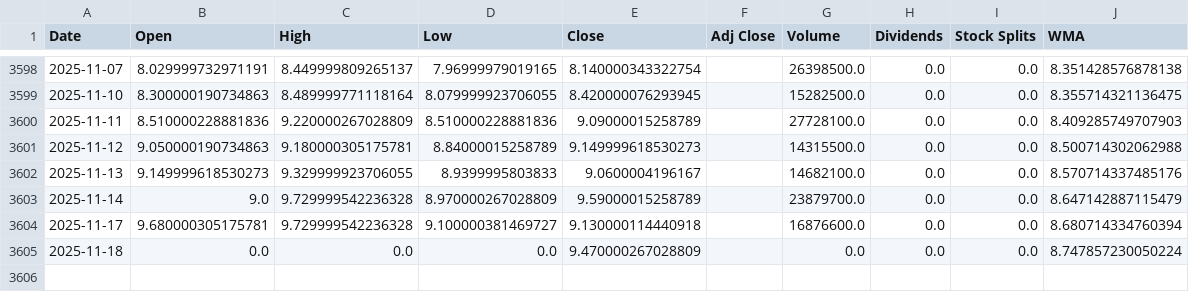
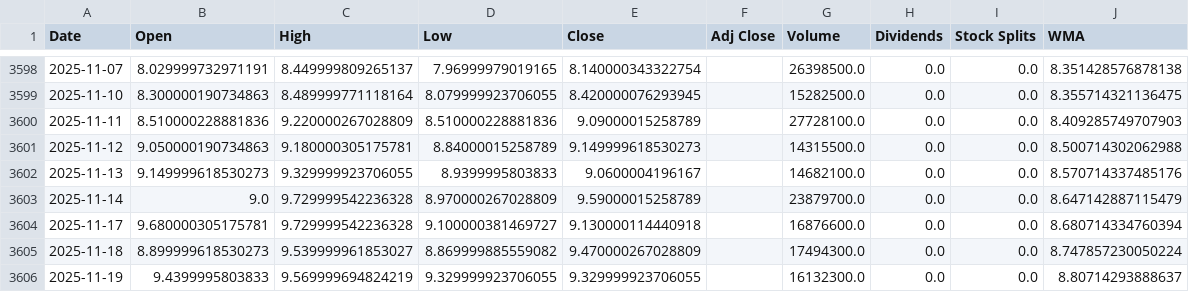
Before and after one commit to LeoRodaelli/investAI, a CSV file: MGLU3.SA.csv, drawn as a sheet; only a part is shown, gaps mark what is left out.

```diff
--- a/MGLU3.SA.csv
+++ b/MGLU3.SA.csv
@@ -3604,2 +3604,3 @@ Date,Open,High,Low,Close,Adj Close,Volume,Dividends,Stock Splits,WMA
 2025-11-17,9.680000305175781,9.729999542236328,9.100000381469727,9.130000114440918,,16876600.0,0.0,0.0,8.680714334760394
-2025-11-18,0.0,0.0,0.0,9.470000267028809,,0.0,0.0,0.0,8.747857230050224
+2025-11-18,8.899999618530273,9.539999961853027,8.869999885559082,9.470000267028809,,17494300.0,0.0,0.0,8.747857230050224
+2025-11-19,9.4399995803833,9.569999694824219,9.329999923706055,9.329999923706055,,16132300.0,0.0,0.0,8.80714293888637
```
Also changed, not shown: AMZO34.SA.csv, BHIA3.SA.csv, 7 other files.
